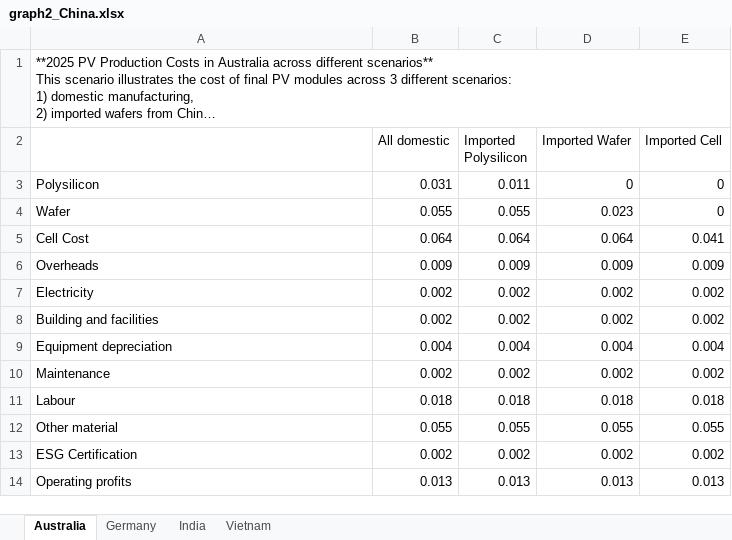
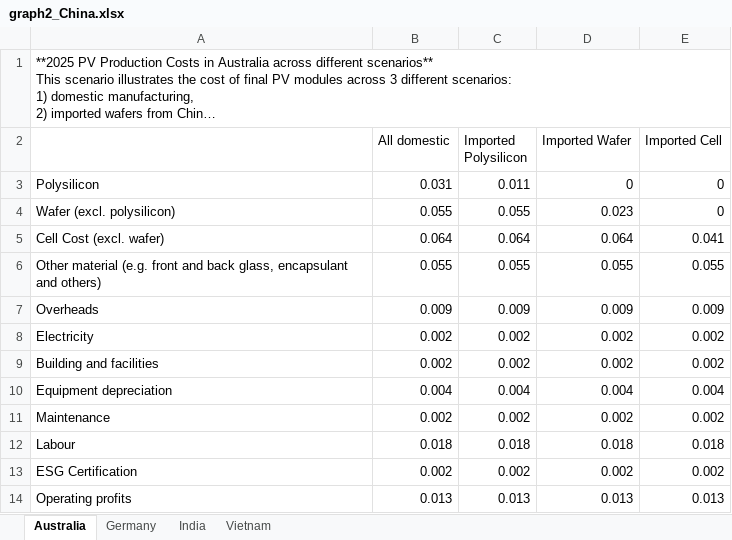
Before and after one commit to RDIRENA/cost_model, an Excel workbook: graph2_China.xlsx, sheet Australia, drawn as a sheet; long unchanged cells end in …; values as stored, in another font and other column widths than the file's, no borders; removed rows and columns are numbered as before the commit, all else as after; the diff names each change by its address in the sheet, - before the commit and + after, or states it on an @@ line.

```diff
--- a/graph2_China.xlsx (sheet Australia)
+++ b/graph2_China.xlsx (sheet Australia)
-A4: Wafer
+A4: Wafer (excl. polysilicon)
-A5: Cell Cost
+A5: Cell Cost (excl. wafer)
+row 6: Other material (e.g. front and back glass, encapsulant and others) | 0.055 | 0.055 | 0.055 | 0.055
-row 12: Other material | 0.055 | 0.055 | 0.055 | 0.055
```
Also changed, not shown: sheet Germany, sheet India, sheet Vietnam, graph2_Vietnam.xlsx.
